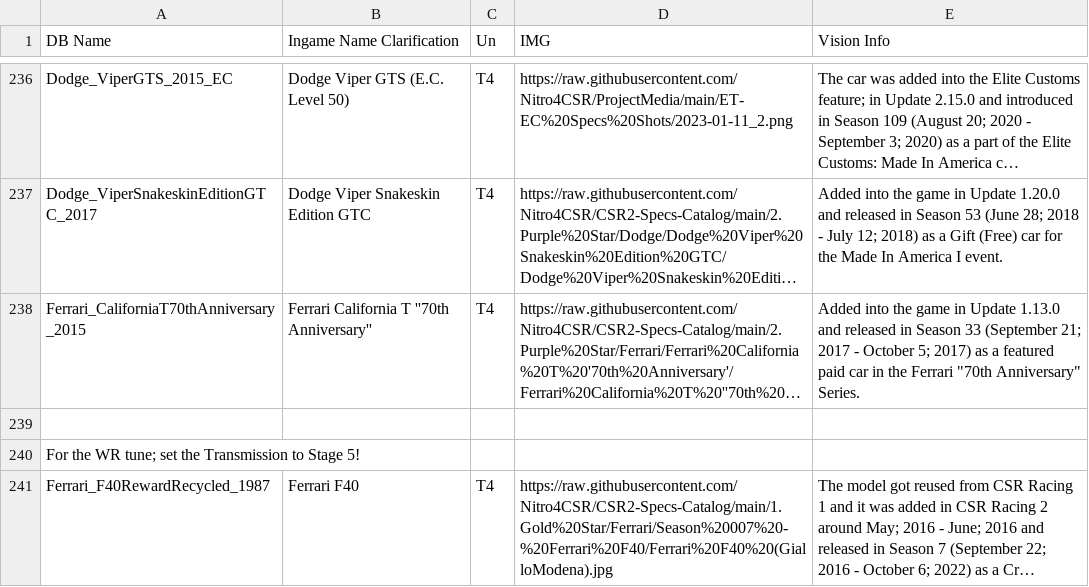
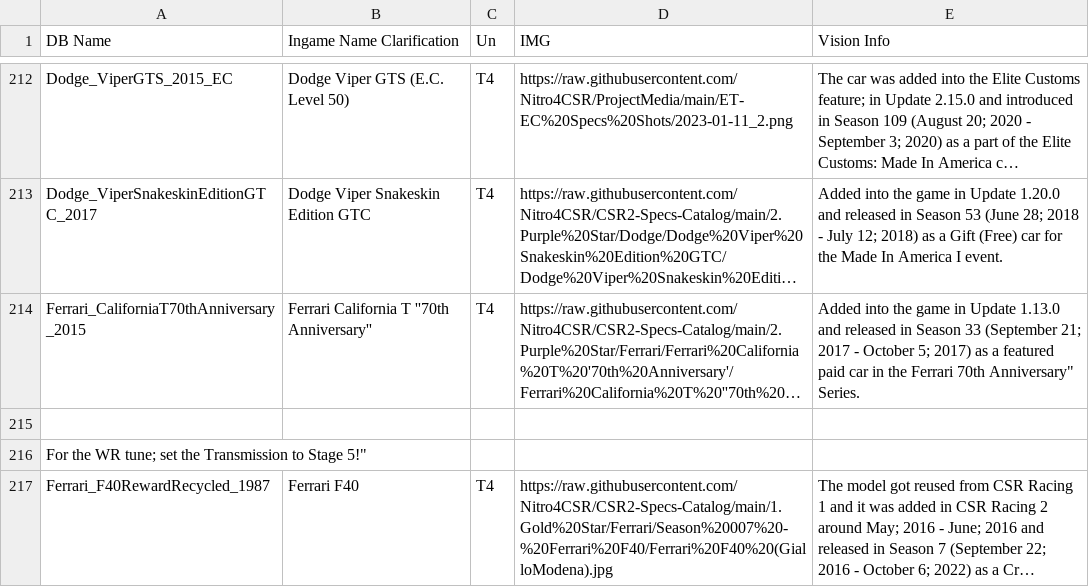
Before and after one commit to Nitro4CSR/CSR2WorldRecordsDB, a CSV file: JessINFO.csv, drawn as a sheet; only a part is shown, gaps mark what is left out; long unchanged cells end in …; addresses are those after the commit; the diff covers the shown part only; the diff names each change by its address in the sheet, - before the commit and + after, or states it on an @@ line.

Commit message:
Update JessINFO.csv

```diff
--- a/JessINFO.csv
+++ b/JessINFO.csv
-E214 (Vision Info): …the Ferrari "70th Anniversary" Series.
+E214 (Vision Info): …the Ferrari 70th Anniversary" Series.
-A216 (DB Name): …to Stage 5!
+A216 (DB Name): …to Stage 5!"
```
Also changed, not shown: 44 removed rows and 35 edited cells elsewhere in this file.
